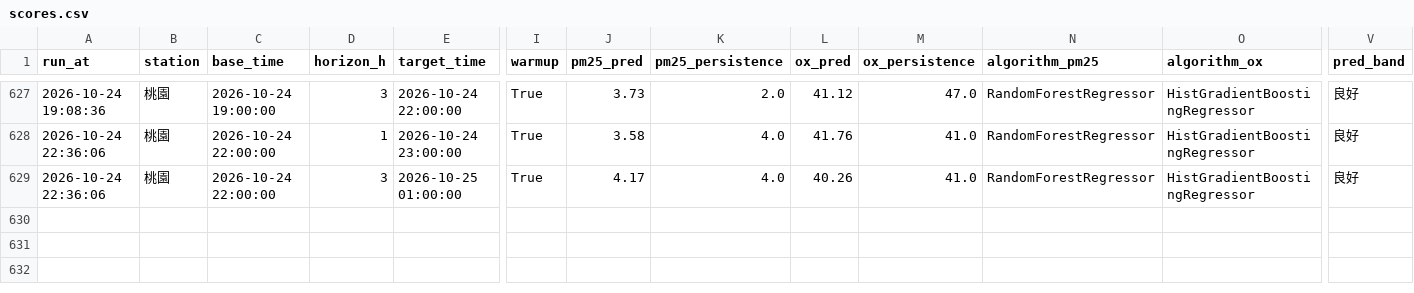
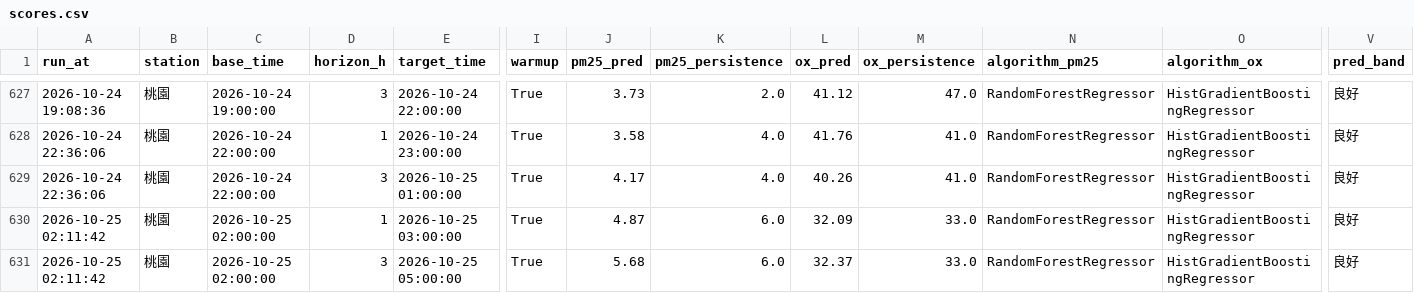
Before and after one commit to kachio-lab/Taoyuan-Air-Quality-Monitor, a CSV file: data/monitor/scores.csv, drawn as a sheet; only a part is shown, gaps mark what is left out; rows hold the shown columns only; the diff names each change by its address in the sheet, - before the commit and + after, or states it on an @@ line.

```diff
--- a/data/monitor/scores.csv
+++ b/data/monitor/scores.csv
+row 630: 2026-10-25 02:11:42 | 桃園 | 2026-10-25 02:00:00 | 1 | 2026-10-25 03:00:00 | True | 4.87 | 6.0 | 32.09 | 33.0 | RandomForestRegressor | HistGradientBoostingRegressor | 良好
+row 631: 2026-10-25 02:11:42 | 桃園 | 2026-10-25 02:00:00 | 3 | 2026-10-25 05:00:00 | True | 5.68 | 6.0 | 32.37 | 33.0 | RandomForestRegressor | HistGradientBoostingRegressor | 良好
```
Also changed, not shown: data/monitor/observations.csv, data/monitor/predictions.csv, 2 other files.
